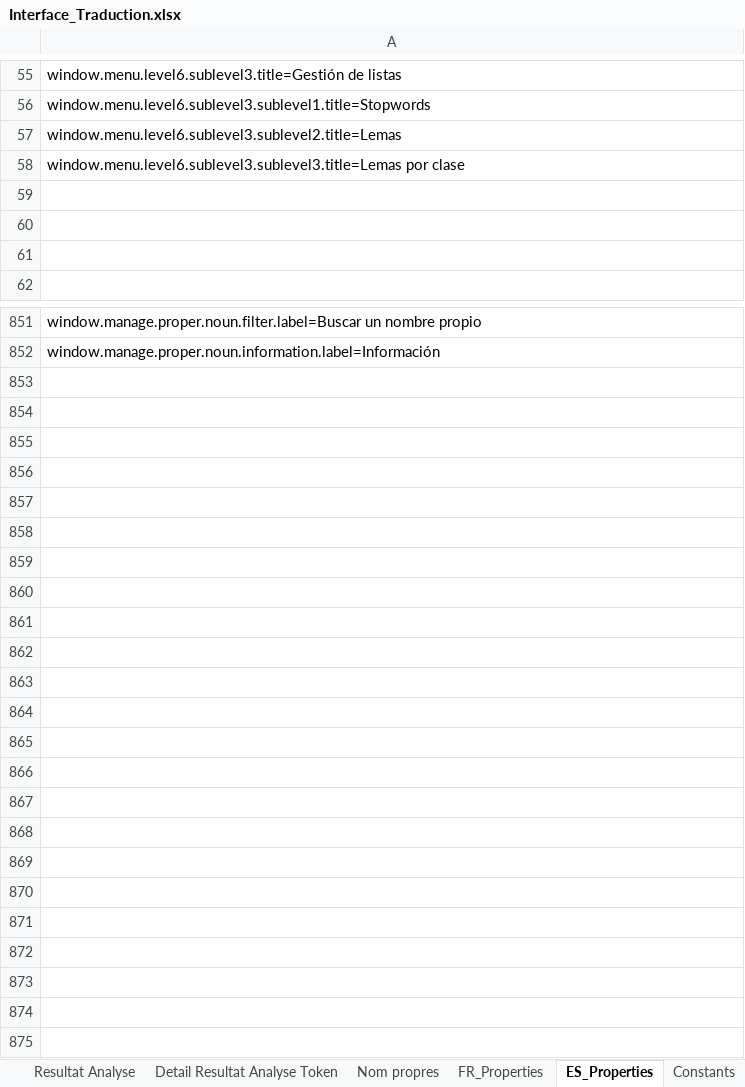
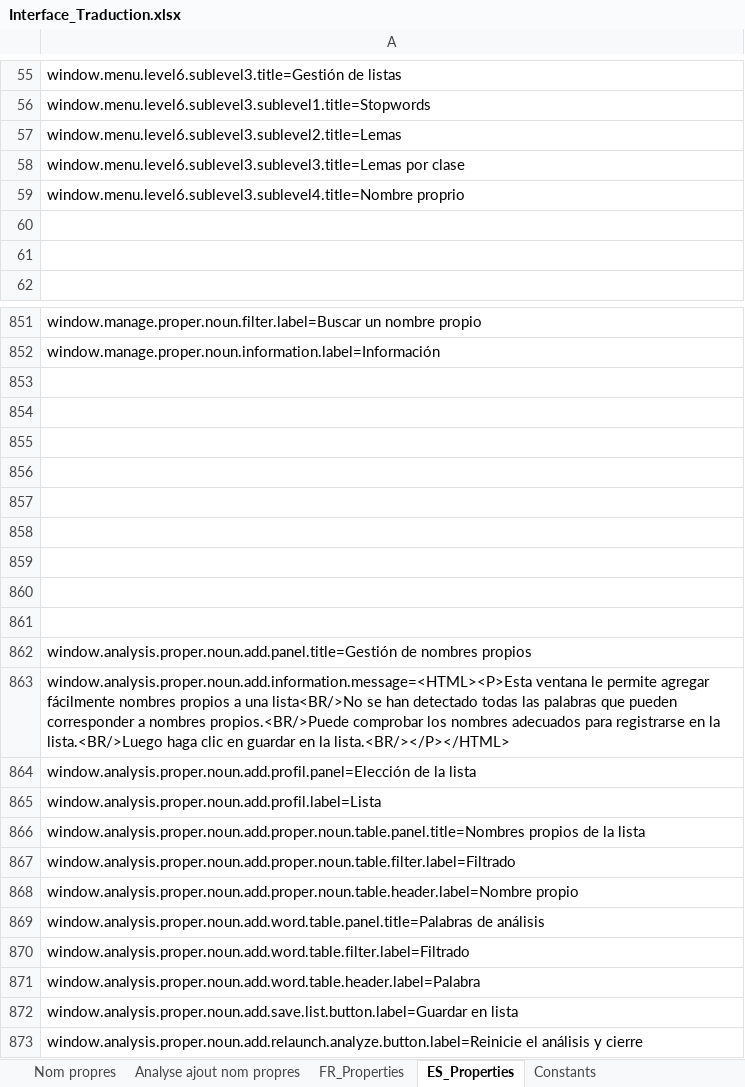
Before and after one commit to Jeremy-Leda/Caerus, an Excel workbook: Interface_Traduction.xlsx, sheet ES_Properties, drawn as a sheet; only a part is shown, gaps mark what is left out; values as stored, in another font and other column widths than the file's, no borders; the diff covers the shown part only; the diff names each change by its address in the sheet, - before the commit and + after, or states it on an @@ line.

```diff
--- a/Interface_Traduction.xlsx (sheet ES_Properties)
+++ b/Interface_Traduction.xlsx (sheet ES_Properties)
+sheet tab: Analyse ajout nom propres
-A59: (empty)
+A59: window.menu.level6.sublevel3.sublevel4.title=Nombre proprio
+row 853: (empty)
+row 854: (empty)
+row 855: (empty)
+row 856: (empty)
+row 857: (empty)
+row 858: (empty)
+row 859: (empty)
+row 860: (empty)
+row 861: (empty)
+row 862: window.analysis.proper.noun.add.panel.title=Gestión de nombres propios
+row 863: window.analysis.proper.noun.add.information.message=<HTML><P>Esta ventana le permite agregar fácilmente nombres propios a una lista<BR/>No se han detectado todas las palabras que pueden corresponder a nombres propios.<BR/>Puede comprobar los nombres adecuados para registrarse en la lista.<BR/>Luego haga clic en guardar en la lista.<BR/></P></HTML>
+row 864: window.analysis.proper.noun.add.profil.panel=Elección de la lista
+row 865: window.analysis.proper.noun.add.profil.label=Lista
+row 866: window.analysis.proper.noun.add.proper.noun.table.panel.title=Nombres propios de la lista
+row 867: window.analysis.proper.noun.add.proper.noun.table.filter.label=Filtrado
+row 868: window.analysis.proper.noun.add.proper.noun.table.header.label=Nombre propio
+row 869: window.analysis.proper.noun.add.word.table.panel.title=Palabras de análisis
+row 870: window.analysis.proper.noun.add.word.table.filter.label=Filtrado
+row 871: window.analysis.proper.noun.add.word.table.header.label=Palabra
+row 872: window.analysis.proper.noun.add.save.list.button.label=Guardar en lista
+row 873: window.analysis.proper.noun.add.relaunch.analyze.button.label=Reinicie el análisis y cierre
```
Also changed, not shown: 1 edited cell elsewhere in this sheet, sheet FR_Properties, sheet Constants, sheet Detail Resultat Analyse Token, sheet Fenêtre principal, 29 other files.
